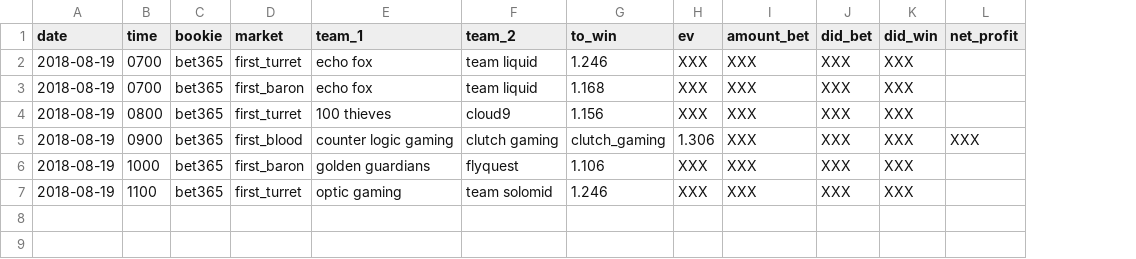
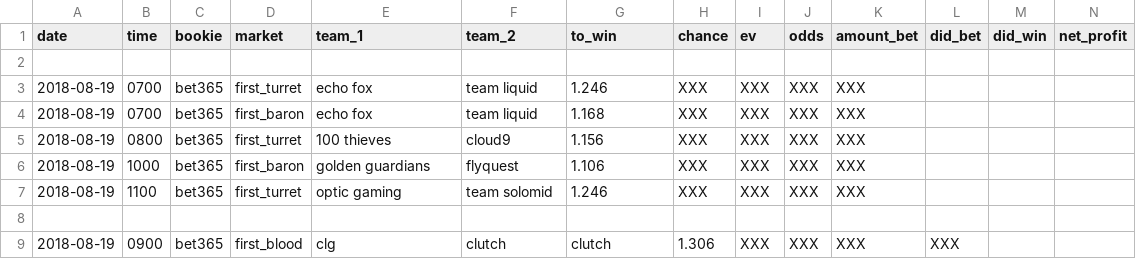
Before and after one commit to lmiller1990/gamblor, a CSV file: historical_results/result.csv, drawn as a sheet; removed rows and columns are numbered as before the commit, all else as after; the diff names each change by its address in the sheet, - before the commit and + after, or states it on an @@ line.

```diff
--- a/historical_results/result.csv
+++ b/historical_results/result.csv
+column H (chance), rows 3-7: all XXX
+column J (odds), rows 3-7: all XXX
+row 2: (empty)
-L3:L5 (did_bet): XXX
+L3:L5 (did_bet): (empty)
-M3:M5 (did_win): XXX
+M3:M5 (did_win): (empty)
-row 5: 2018-08-19 | 0900 | bet365 | first_blood | counter logic gaming | clutch gaming | clutch_gaming | 1.306 | XXX | XXX | XXX | XXX
-L6:L7 (did_bet): XXX
+L6:L7 (did_bet): (empty)
-M6:M7 (did_win): XXX
+M6:M7 (did_win): (empty)
+row 8: (empty)
+row 9: 2018-08-19 | 0900 | bet365 | first_blood | clg | clutch | clutch | 1.306 | XXX | XXX | XXX | XXX
```
Also changed, not shown: 19 other files.
